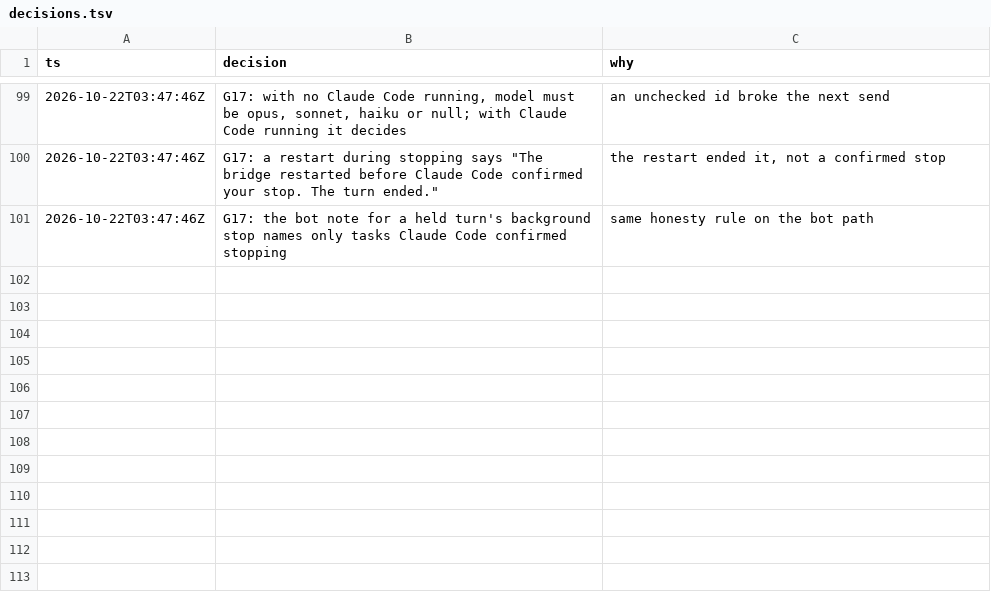
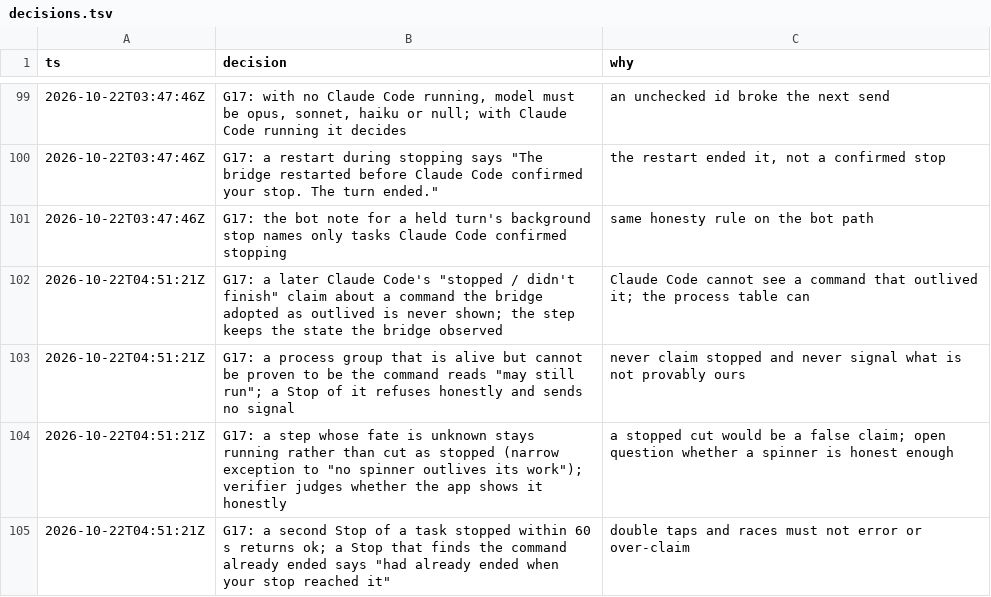
Before and after one commit to IamP5/claudio-bot, a TSV file: docs/ux-program/decisions.tsv, drawn as a sheet; only a part is shown, gaps mark what is left out; the diff names each change by its address in the sheet, - before the commit and + after, or states it on an @@ line.

```diff
--- a/docs/ux-program/decisions.tsv
+++ b/docs/ux-program/decisions.tsv
+row 102: 2026-10-22T04:51:21Z | G17: a later Claude Code's "stopped / didn't finish" claim about a command the bridge adopted as outlived is never shown; the step keeps the state the bridge observed | Claude Code cannot see a command that outlived it; the process table can
+row 103: 2026-10-22T04:51:21Z | G17: a process group that is alive but cannot be proven to be the command reads "may still run"; a Stop of it refuses honestly and sends no signal | never claim stopped and never signal what is not provably ours
+row 104: 2026-10-22T04:51:21Z | G17: a step whose fate is unknown stays running rather than cut as stopped (narrow exception to "no spinner outlives its work"); verifier judges whether the app shows it honestly | a stopped cut would be a false claim; open question whether a spinner is honest enough
+row 105: 2026-10-22T04:51:21Z | G17: a second Stop of a task stopped within 60 s returns ok; a Stop that finds the command already ended says "had already ended when your stop reached it" | double taps and races must not error or over-claim
```
Also changed, not shown: docs/ux-program/agents.tsv.
